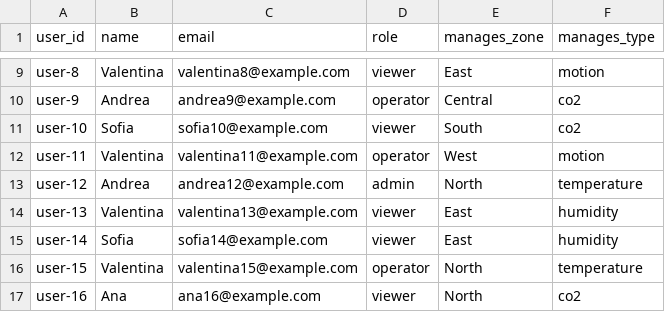
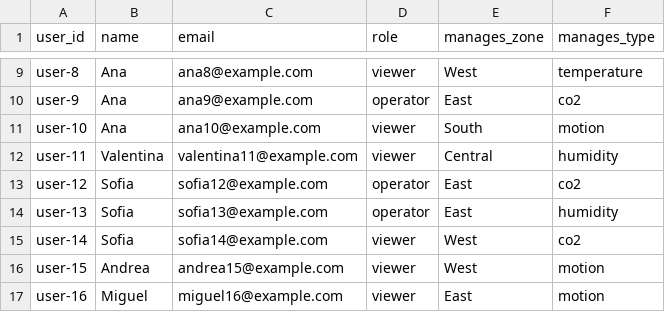
Before and after one commit to FranqZD/Sistemas_IoT, a CSV file: users.csv, drawn as a sheet; only a part is shown, gaps mark what is left out; the diff covers the shown part only; the diff names each change by its address in the sheet, - before the commit and + after, or states it on an @@ line.

```diff
--- a/users.csv
+++ b/users.csv
-B9 (name): Valentina
+B9 (name): Ana
-C9 (email): valentina8@example.com
+C9 (email): ana8@example.com
-E9 (manages_zone): East
+E9 (manages_zone): West
-F9 (manages_type): motion
+F9 (manages_type): temperature
-B10 (name): Andrea
+B10 (name): Ana
-C10 (email): andrea9@example.com
+C10 (email): ana9@example.com
-E10 (manages_zone): Central
+E10 (manages_zone): East
-B11 (name): Sofia
+B11 (name): Ana
-C11 (email): sofia10@example.com
+C11 (email): ana10@example.com
-F11 (manages_type): co2
+F11 (manages_type): motion
-D12 (role): operator
+D12 (role): viewer
-E12 (manages_zone): West
+E12 (manages_zone): Central
-F12 (manages_type): motion
+F12 (manages_type): humidity
-B13 (name): Andrea
+B13 (name): Sofia
-C13 (email): andrea12@example.com
+C13 (email): sofia12@example.com
-D13 (role): admin
+D13 (role): operator
-E13 (manages_zone): North
+E13 (manages_zone): East
-F13 (manages_type): temperature
+F13 (manages_type): co2
-B14 (name): Valentina
+B14 (name): Sofia
-C14 (email): valentina13@example.com
+C14 (email): sofia13@example.com
-D14 (role): viewer
+D14 (role): operator
-E15 (manages_zone): East
+E15 (manages_zone): West
-F15 (manages_type): humidity
+F15 (manages_type): co2
-B16 (name): Valentina
+B16 (name): Andrea
-C16 (email): valentina15@example.com
+C16 (email): andrea15@example.com
-D16 (role): operator
+D16 (role): viewer
-E16 (manages_zone): North
+E16 (manages_zone): West
-F16 (manages_type): temperature
+F16 (manages_type): motion
-B17 (name): Ana
+B17 (name): Miguel
-C17 (email): ana16@example.com
+C17 (email): miguel16@example.com
-E17 (manages_zone): North
+E17 (manages_zone): East
-F17 (manages_type): co2
+F17 (manages_type): motion
```
Also changed, not shown: 41 edited cells elsewhere in this file, Cassandra/alerts.csv, Cassandra/logs.csv, 13 other files.
